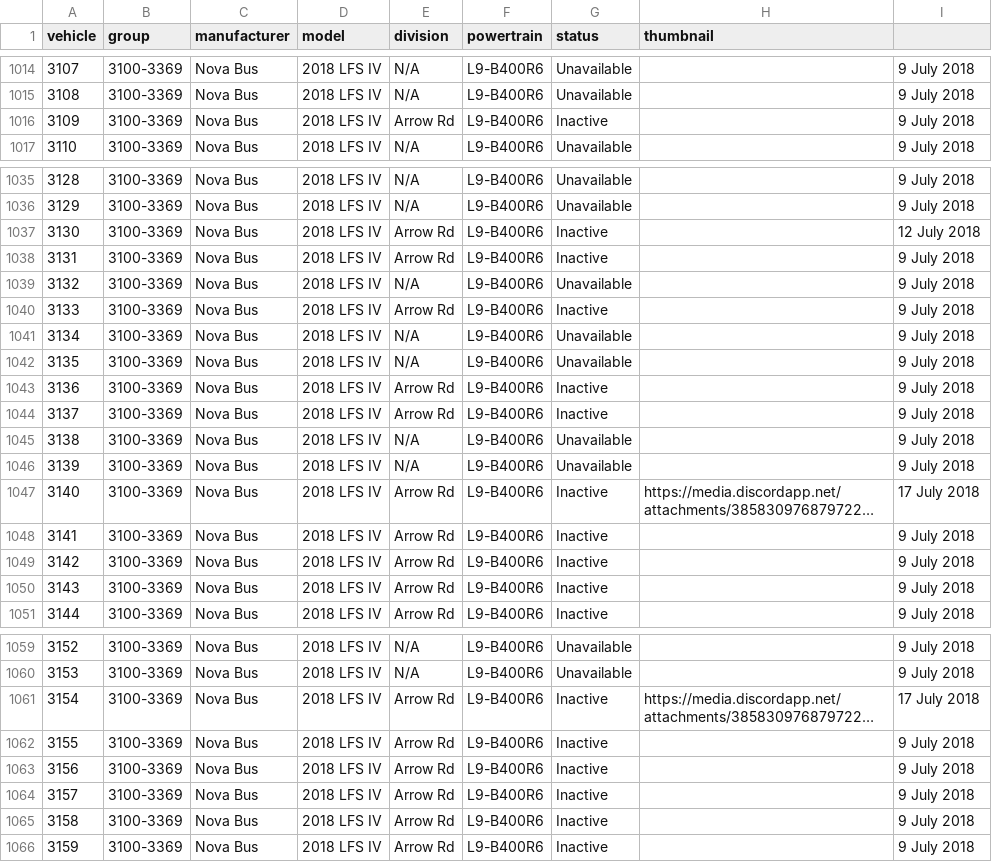
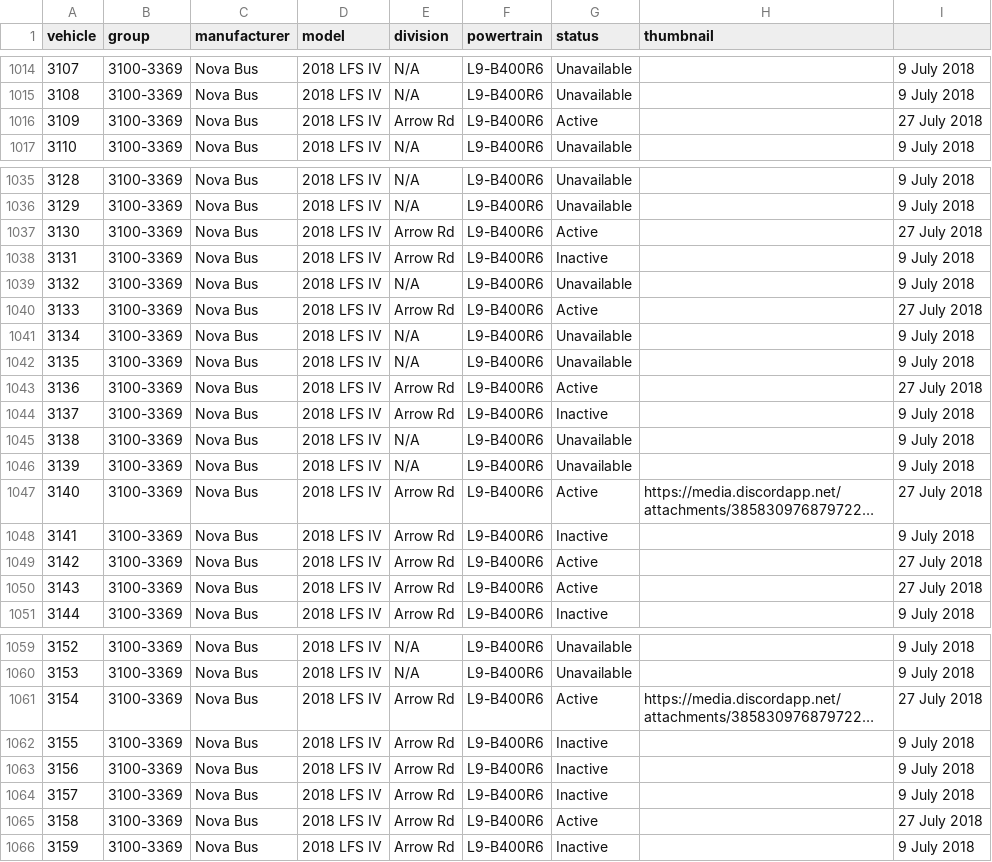
Before and after one commit to BlueNightToronto/njc, a CSV file: njc/fleets/ttc.csv, drawn as a sheet; only a part is shown, gaps mark what is left out; long unchanged cells end in …; the diff covers the shown part only; the diff names each change by its address in the sheet, - before the commit and + after, or states it on an @@ line.

```diff
--- a/njc/fleets/ttc.csv
+++ b/njc/fleets/ttc.csv
-G1016 (status): Inactive
+G1016 (status): Active
-I1016: 9 July 2018
+I1016: 27 July 2018
-G1037 (status): Inactive
+G1037 (status): Active
-I1037: 12 July 2018
+I1037: 27 July 2018
-G1040 (status): Inactive
+G1040 (status): Active
-I1040: 9 July 2018
+I1040: 27 July 2018
-G1043 (status): Inactive
+G1043 (status): Active
-I1043: 9 July 2018
+I1043: 27 July 2018
-G1047 (status): Inactive
+G1047 (status): Active
-I1047: 17 July 2018
+I1047: 27 July 2018
-G1049:G1050 (status): Inactive
+G1049:G1050 (status): Active
-I1049:I1050: 9 July 2018
+I1049:I1050: 27 July 2018
-G1061 (status): Inactive
+G1061 (status): Active
-I1061: 17 July 2018
+I1061: 27 July 2018
-G1065 (status): Inactive
+G1065 (status): Active
-I1065: 9 July 2018
+I1065: 27 July 2018
```
Also changed, not shown: 10 edited cells elsewhere in this file, 1 other file.
